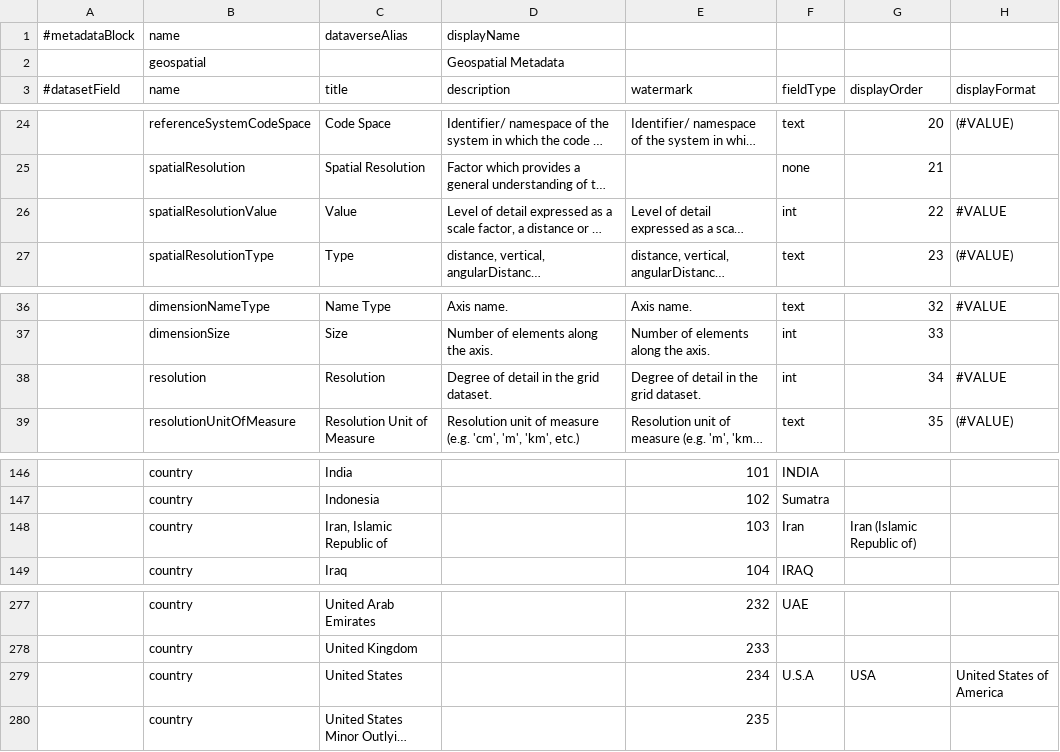
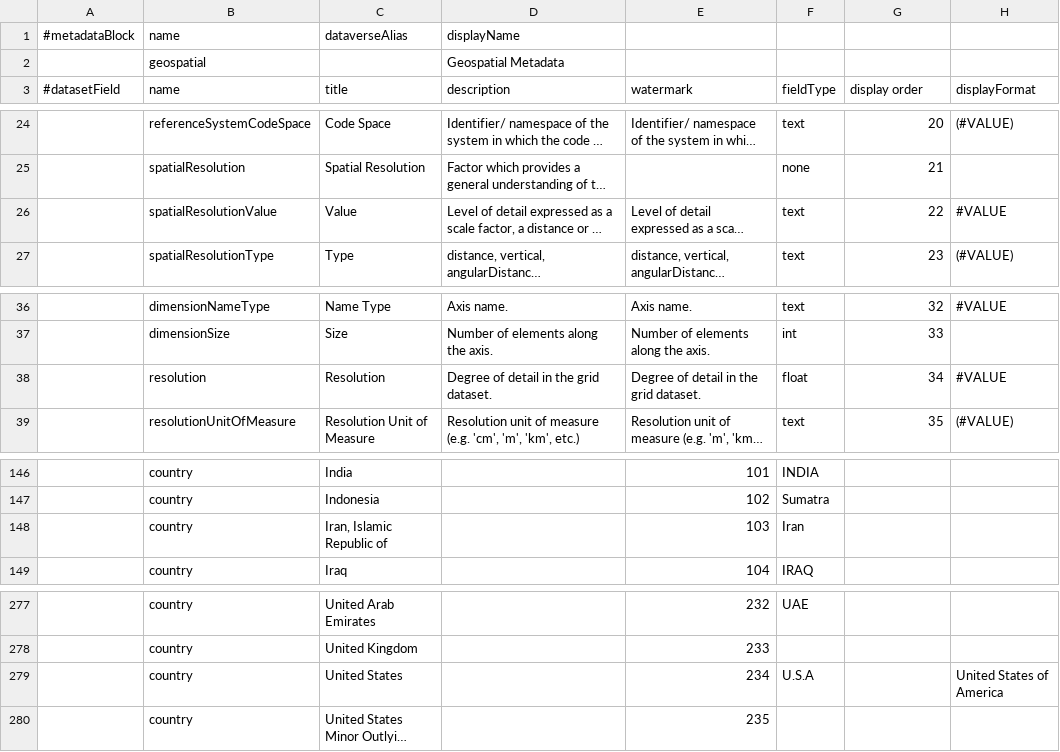
Before and after one commit to IQSS/dataverse, a TSV file: scripts/api/data/metadatablocks/geospatial.tsv, drawn as a sheet; only a part is shown, gaps mark what is left out; long unchanged cells end in …; the diff names each change by its address in the sheet, - before the commit and + after, or states it on an @@ line.

```diff
--- a/scripts/api/data/metadatablocks/geospatial.tsv
+++ b/scripts/api/data/metadatablocks/geospatial.tsv
-G3: displayOrder
+G3: display order
-F26 (fieldType): int
+F26 (fieldType): text
-F38 (fieldType): int
+F38 (fieldType): float
-G148 (display order): Iran (Islamic Republic of)
+G148 (display order): (empty)
-G279 (display order): USA
+G279 (display order): (empty)
```
Also changed, not shown: 1 other file.
